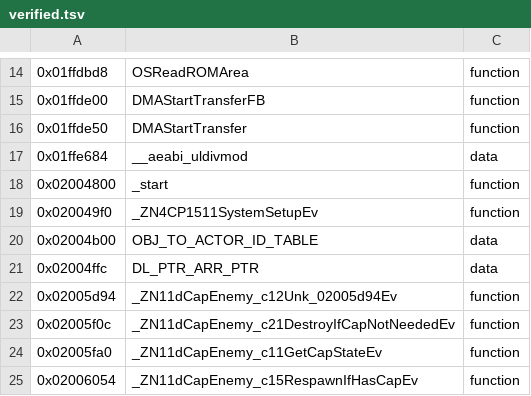
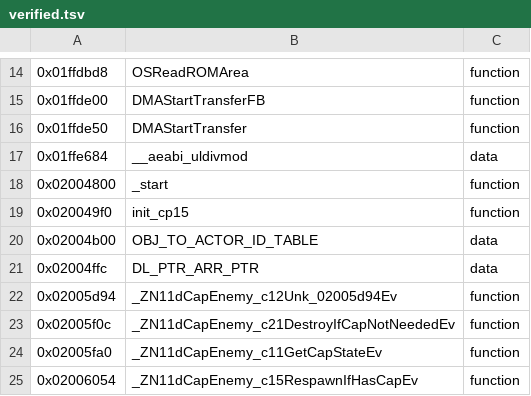
Before and after one commit to Alberto12345678999/sm64ds-decomp, a TSV file: symbols/verified.tsv, drawn as a sheet; only a part is shown, gaps mark what is left out.

```diff
--- a/symbols/verified.tsv
+++ b/symbols/verified.tsv
@@ -18,3 +18,3 @@
 0x02004800	_start	function
-0x020049f0	_ZN4CP1511SystemSetupEv	function
+0x020049f0	init_cp15	function
 0x02004b00	OBJ_TO_ACTOR_ID_TABLE	data
```
Also changed, not shown: notes/data/c-cpp-classification.tsv, 18 other files.
